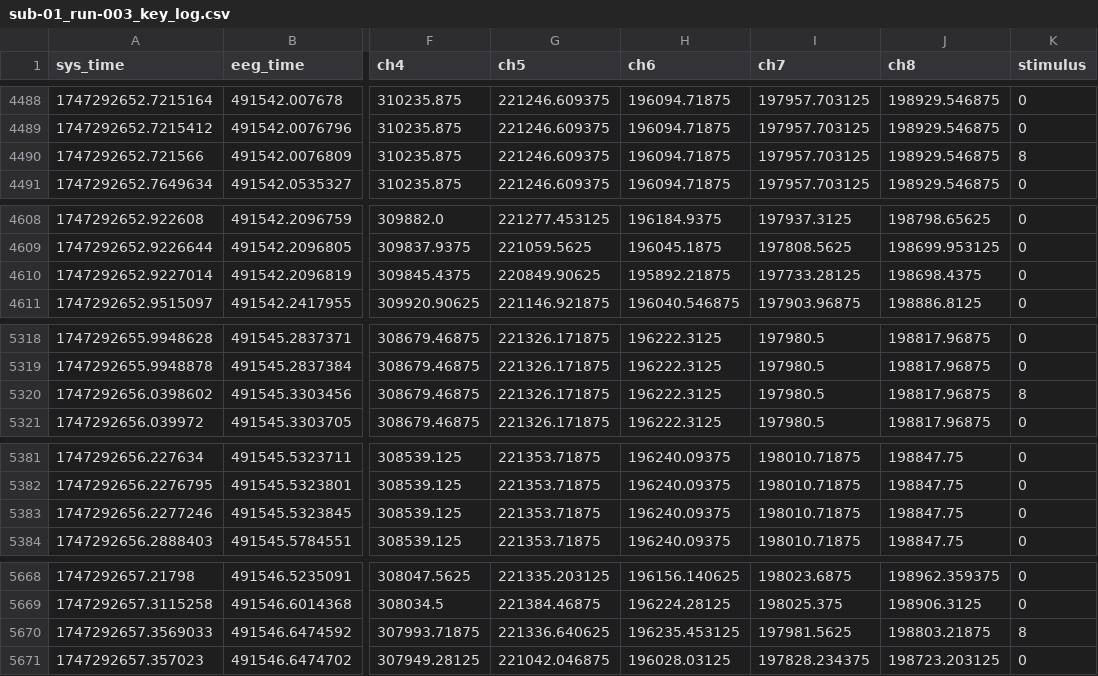
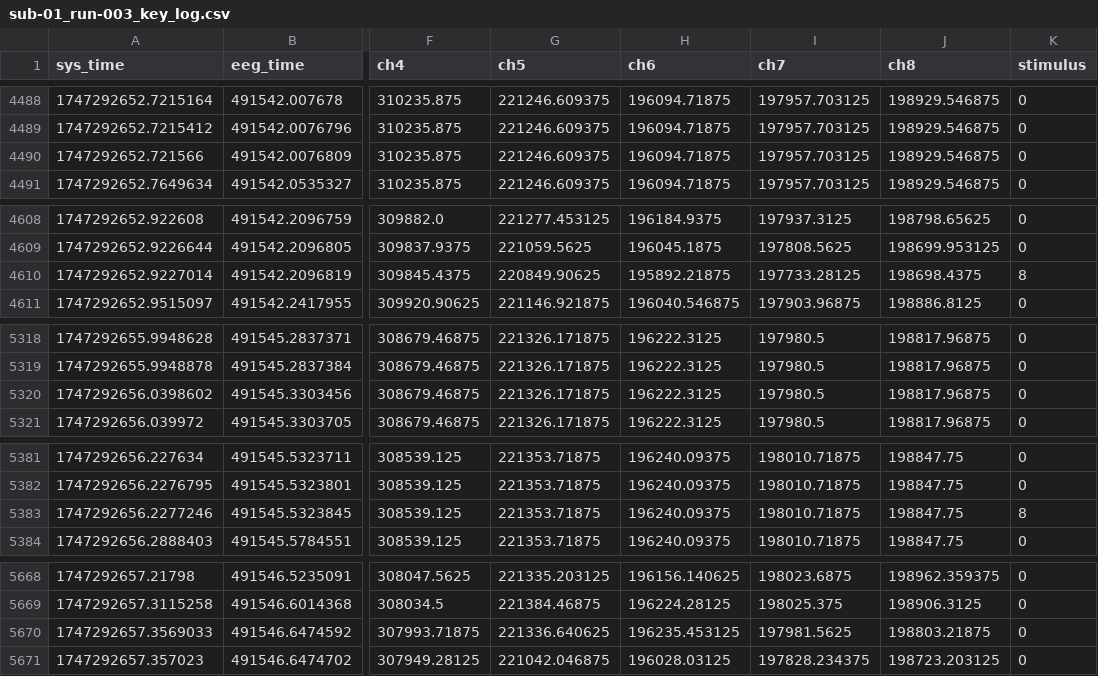
Before and after one commit to erikbwu/RETEV2025, a CSV file: data/datasets_raw/csv/sub-01/sub-01_run-003_key_log.csv, drawn as a sheet; only a part is shown, gaps mark what is left out; the diff names each change by its address in the sheet, - before the commit and + after, or states it on an @@ line.

Commit message:
data

```diff
--- a/data/datasets_raw/csv/sub-01/sub-01_run-003_key_log.csv
+++ b/data/datasets_raw/csv/sub-01/sub-01_run-003_key_log.csv
-K4490 (stimulus): 8
+K4490 (stimulus): 0
-K4610 (stimulus): 0
+K4610 (stimulus): 8
-K5320 (stimulus): 8
+K5320 (stimulus): 0
-K5383 (stimulus): 0
+K5383 (stimulus): 8
-K5670 (stimulus): 8
+K5670 (stimulus): 0
```
Also changed, not shown: 11 other files.
